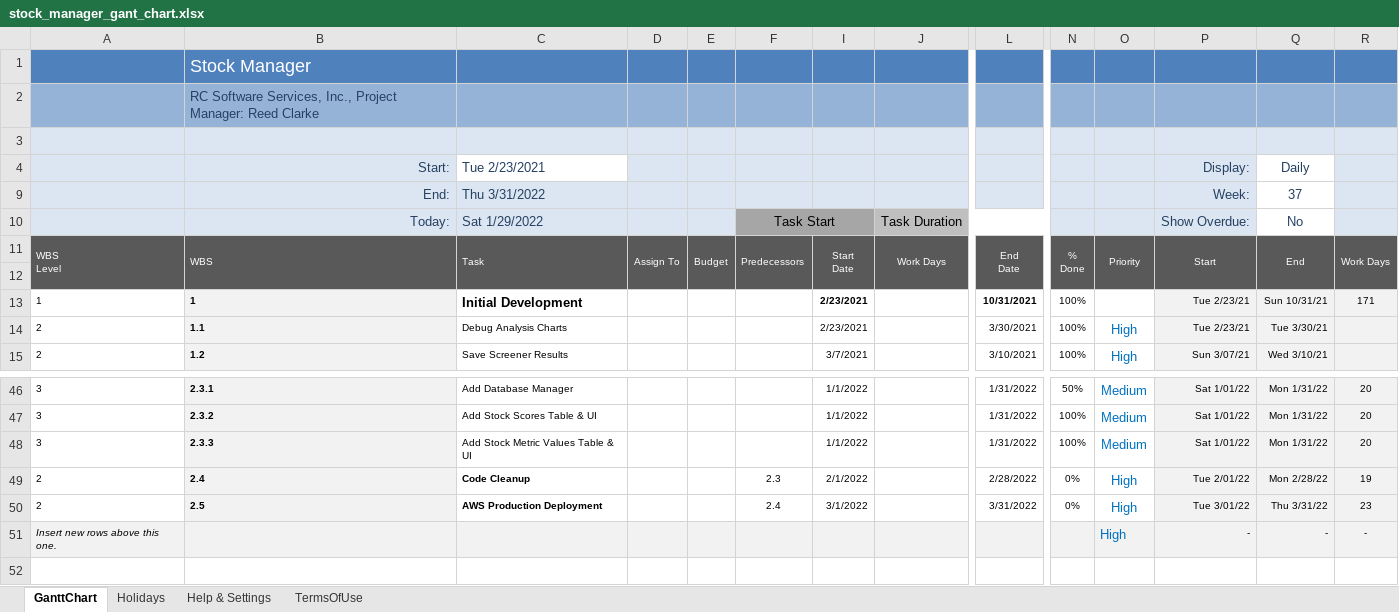
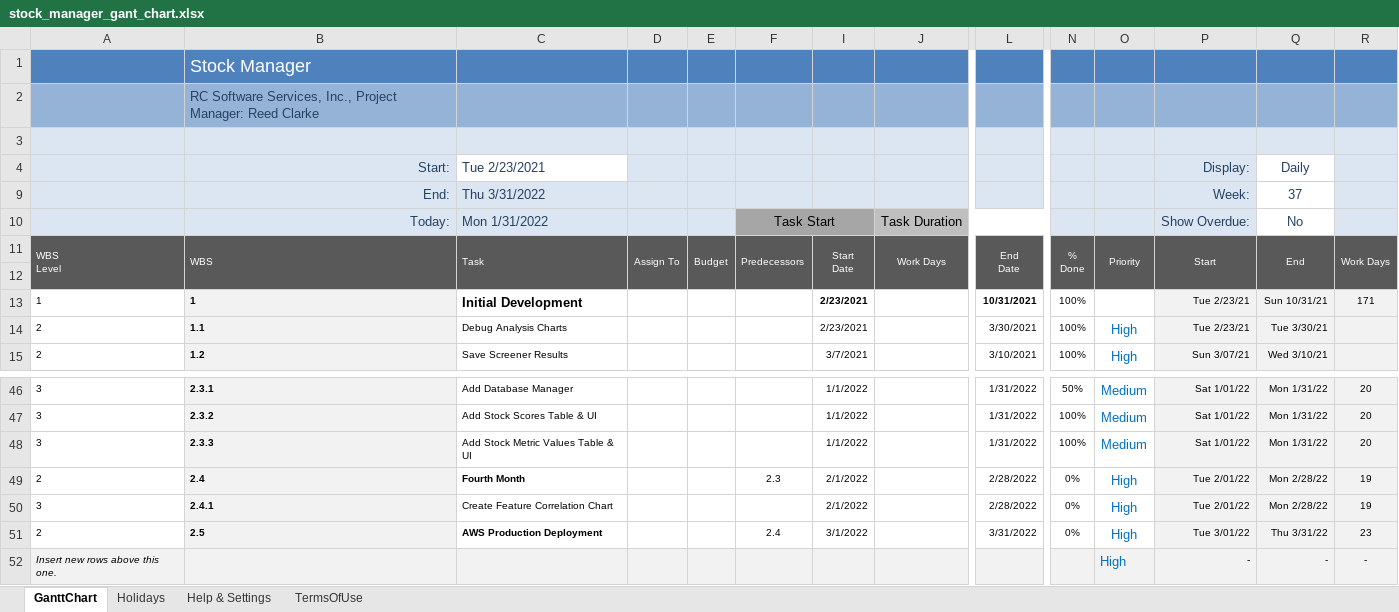
Before and after one commit to rcsoftwareservices/Stock_Manager, an Excel workbook: stock_manager_gant_chart.xlsx, sheet GanttChart, drawn as a sheet; only a part is shown, gaps mark what is left out; values as stored, in another font and other column widths than the file's, no borders; charts and pictures and conditional formats not drawn; rows hold the shown columns only; the diff names each change by its address in the sheet, - before the commit and + after, or states it on an @@ line.

```diff
--- a/stock_manager_gant_chart.xlsx (sheet GanttChart)
+++ b/stock_manager_gant_chart.xlsx (sheet GanttChart)
-C10 (Thu 3/31/2022): Sat 1/29/2022
+C10 (Thu 3/31/2022): Mon 1/31/2022
-C49 (Thu 3/31/2022): Code Cleanup
+C49 (Thu 3/31/2022): Fourth Month
+row 50: 3 | 2.4.1 | Create Feature Correlation Chart |  |  |  | 2/1/2022 |  | 2/28/2022 | 0% | High | Tue 2/01/22 | Mon 2/28/22 | 19
```
Also changed, not shown: formulas that keep their value, 1 other file.
